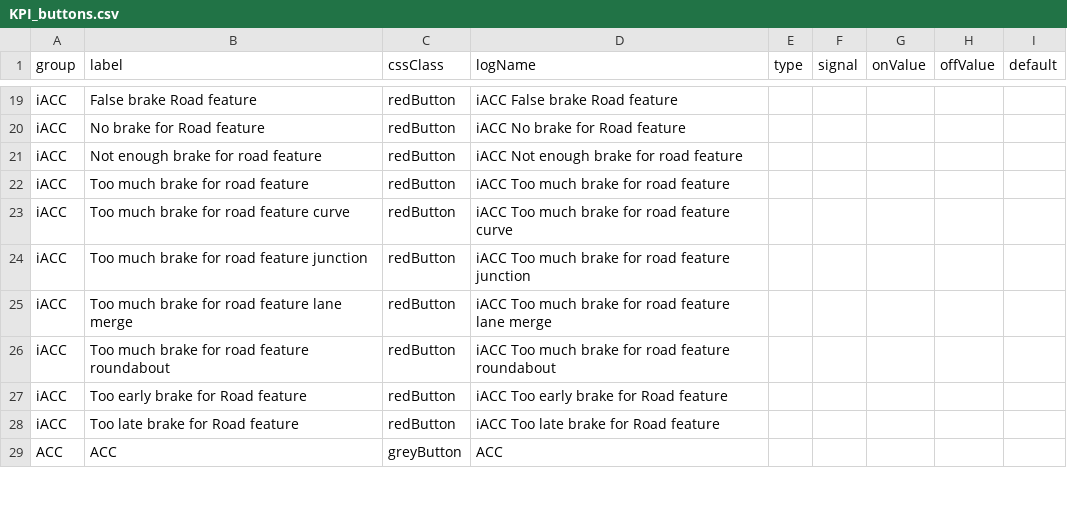
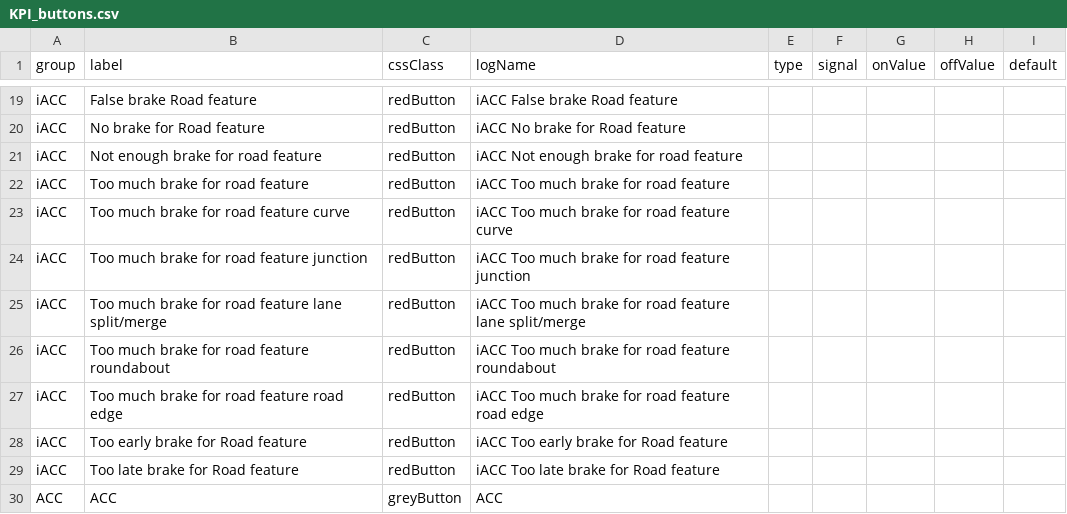
Before and after one commit to Lynoit/lynoit.github.io, a CSV file: KPI_buttons.csv, drawn as a sheet; only a part is shown, gaps mark what is left out.

Commit message:
Update KPI_buttons.csv

```diff
--- a/KPI_buttons.csv
+++ b/KPI_buttons.csv
@@ -24,4 +24,5 @@ iACC,Too much brake for road feature curve,redButton,iACC Too much brake for roa
 iACC,Too much brake for road feature junction,redButton,iACC Too much brake for road feature junction,,,,,
-iACC,Too much brake for road feature lane merge,redButton,iACC Too much brake for road feature lane merge,,,,,
+iACC,Too much brake for road feature lane split/merge,redButton,iACC Too much brake for road feature lane split/merge,,,,,
 iACC,Too much brake for road feature roundabout,redButton,iACC Too much brake for road feature roundabout,,,,,
+iACC,Too much brake for road feature road edge,redButton,iACC Too much brake for road feature road edge,,,,,
 iACC,Too early brake for Road feature,redButton,iACC Too early brake for Road feature,,,,,
```
